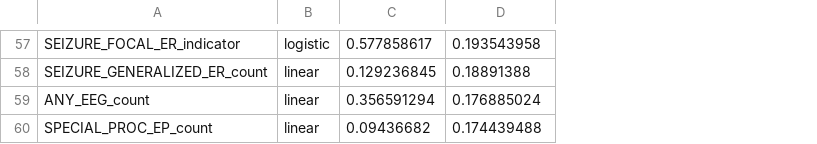
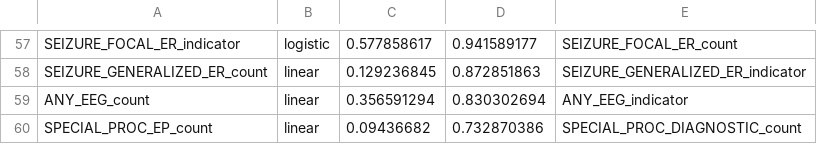
Before and after one commit to yoavkt/UnstableEpilepsy, a CSV file: models/imputation/regress_imputer_carbamazepine_error.csv, drawn as a sheet; only a part is shown, gaps mark what is left out; the diff covers the shown part only; the diff names each change by its address in the sheet, - before the commit and + after, or states it on an @@ line.

```diff
--- a/models/imputation/regress_imputer_carbamazepine_error.csv
+++ b/models/imputation/regress_imputer_carbamazepine_error.csv
+column E, rows 57-60: SEIZURE_FOCAL_ER_count | SEIZURE_GENERALIZED_ER_indicator | ANY_EEG_indicator | SPECIAL_PROC_DIAGNOSTIC_count
-D57: 0.193543958
+D57: 0.941589177
-D58: 0.18891388
+D58: 0.872851863
-D59: 0.176885024
+D59: 0.830302694
-D60: 0.174439488
+D60: 0.732870386
```
Also changed, not shown: 56 edited cells elsewhere in this file, 2 other files.
